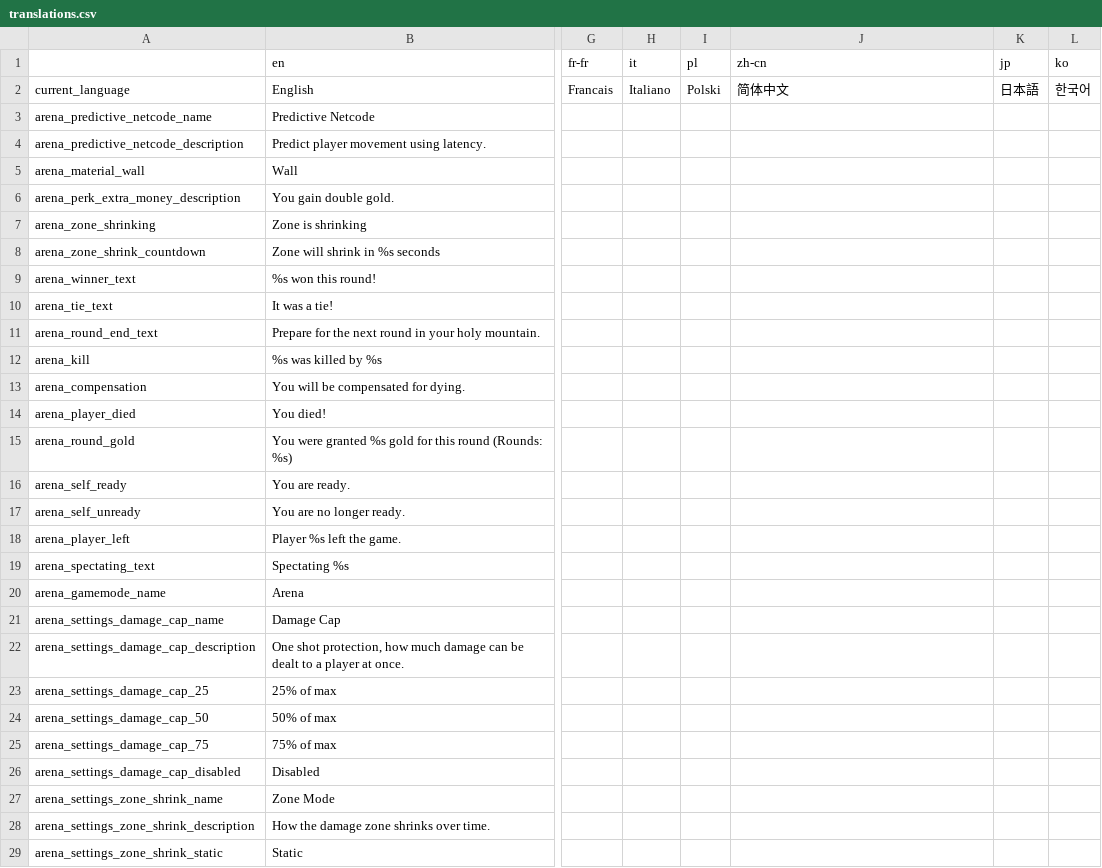
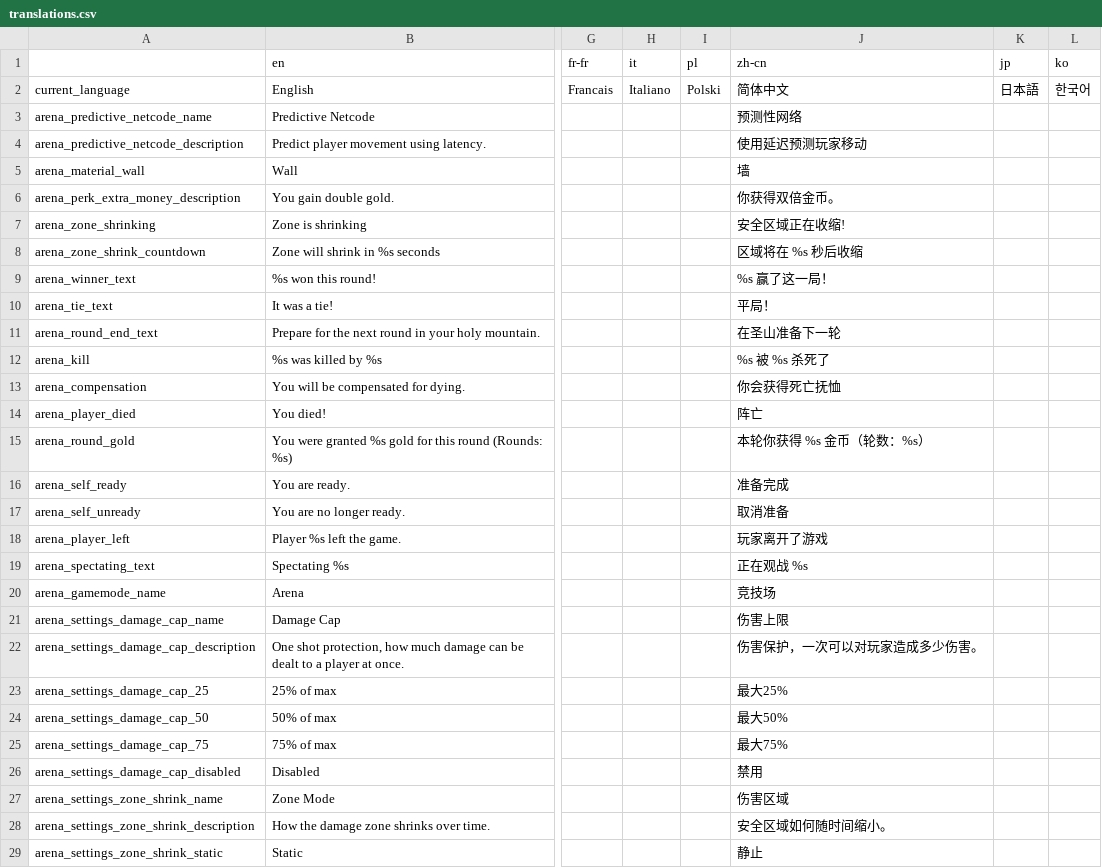
Before and after one commit to EvaisaDev/noita-online, a CSV file: evaisa.arena/translations.csv, drawn as a sheet; only a part is shown, gaps mark what is left out; the diff covers the shown part only; the diff names each change by its address in the sheet, - before the commit and + after, or states it on an @@ line.

Commit message:
Add all the translations to evaisa.mp

```diff
--- a/evaisa.arena/translations.csv
+++ b/evaisa.arena/translations.csv
-J3 (zh-cn): (empty)
+J3 (zh-cn): 预测性网络
-J4 (zh-cn): (empty)
+J4 (zh-cn): 使用延迟预测玩家移动
-J5 (zh-cn): (empty)
+J5 (zh-cn): 墙
-J6 (zh-cn): (empty)
+J6 (zh-cn): 你获得双倍金币。
-J7 (zh-cn): (empty)
+J7 (zh-cn): 安全区域正在收缩!
-J8 (zh-cn): (empty)
+J8 (zh-cn): 区域将在 %s 秒后收缩
-J9 (zh-cn): (empty)
+J9 (zh-cn): %s 赢了这一局！
-J10 (zh-cn): (empty)
+J10 (zh-cn): 平局！
-J11 (zh-cn): (empty)
+J11 (zh-cn): 在圣山准备下一轮
-J12 (zh-cn): (empty)
+J12 (zh-cn): %s 被 %s 杀死了
-J13 (zh-cn): (empty)
+J13 (zh-cn): 你会获得死亡抚恤
-J14 (zh-cn): (empty)
+J14 (zh-cn): 阵亡
-J15 (zh-cn): (empty)
+J15 (zh-cn): 本轮你获得 %s 金币（轮数：%s）
-J16 (zh-cn): (empty)
+J16 (zh-cn): 准备完成
-J17 (zh-cn): (empty)
+J17 (zh-cn): 取消准备
-J18 (zh-cn): (empty)
+J18 (zh-cn): 玩家离开了游戏
-J19 (zh-cn): (empty)
+J19 (zh-cn): 正在观战 %s
-J20 (zh-cn): (empty)
+J20 (zh-cn): 竞技场
-J21 (zh-cn): (empty)
+J21 (zh-cn): 伤害上限
-J22 (zh-cn): (empty)
+J22 (zh-cn): 伤害保护，一次可以对玩家造成多少伤害。
-J23 (zh-cn): (empty)
+J23 (zh-cn): 最大25%
-J24 (zh-cn): (empty)
+J24 (zh-cn): 最大50%
-J25 (zh-cn): (empty)
+J25 (zh-cn): 最大75%
-J26 (zh-cn): (empty)
+J26 (zh-cn): 禁用
-J27 (zh-cn): (empty)
+J27 (zh-cn): 伤害区域
-J28 (zh-cn): (empty)
+J28 (zh-cn): 安全区域如何随时间缩小。
-J29 (zh-cn): (empty)
+J29 (zh-cn): 静止
```
Also changed, not shown: 12 edited cells elsewhere in this file, evaisa.mp/translations.csv, 5 other files.
